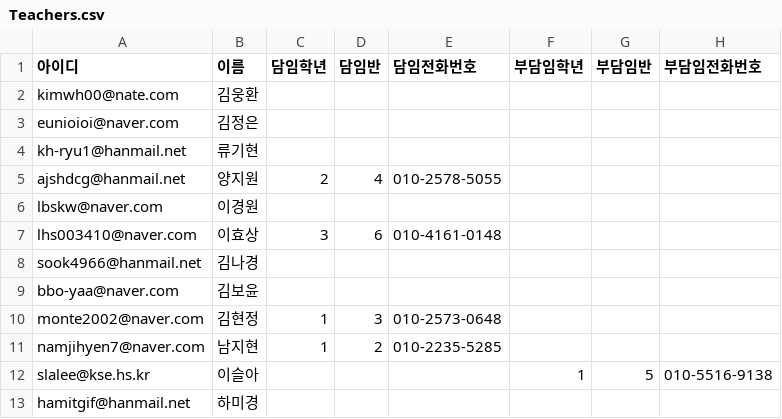
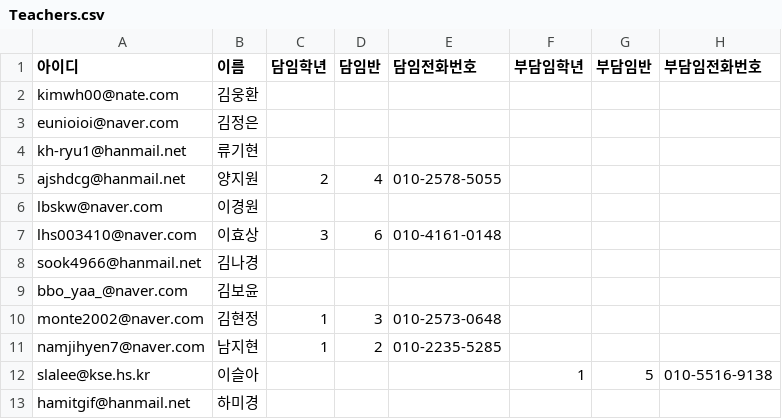
Before and after one commit to gapbbong/1ClassSaaS, a CSV file: Teachers.csv, drawn as a sheet; only a part is shown.

Commit message:
Update Kim Bo-yun's email address to bbo_yaa_@naver.com

```diff
--- a/Teachers.csv
+++ b/Teachers.csv
@@ -8,3 +8,3 @@ lhs003410@naver.com,이효상,3,6,010-4161-0148,,,
 sook4966@hanmail.net,김나경,,,,,,
-bbo-yaa@naver.com,김보윤,,,,,,
+bbo_yaa_@naver.com,김보윤,,,,,,
 monte2002@naver.com,김현정,1,3,010-2573-0648,,,
```
Also changed, not shown: 7 other files.
